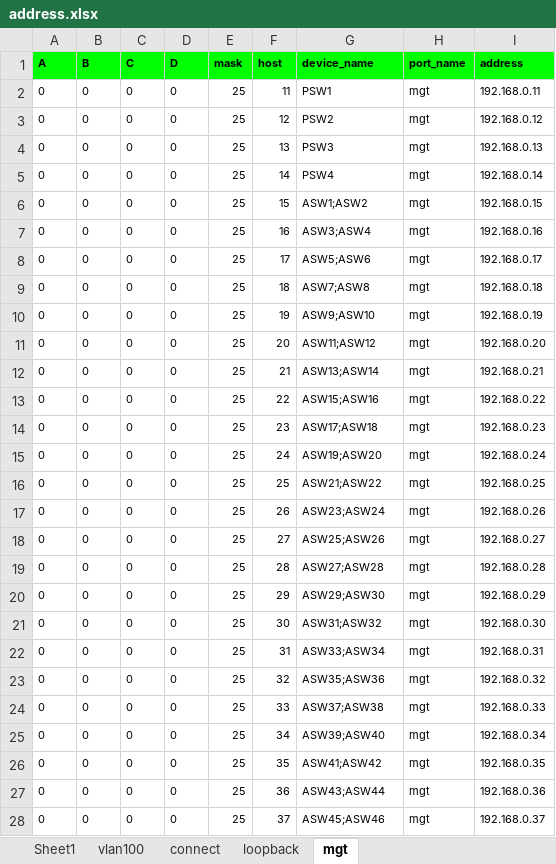
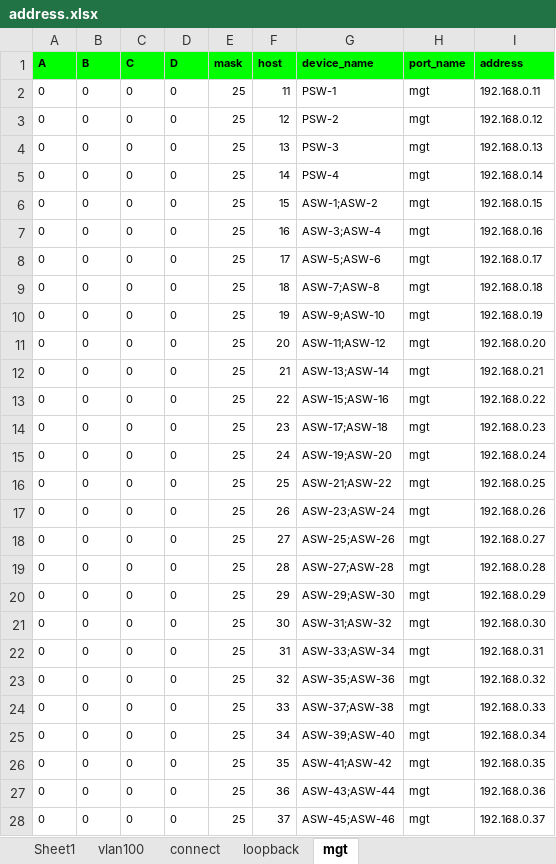
Before and after one commit to luffycjf/network_build_automation, an Excel workbook: architectures/v1/st/address.xlsx, sheet mgt, drawn as a sheet; only a part is shown; values as stored, in another font and other column widths than the file's, no borders; the diff covers the shown part only; the diff names each change by its address in the sheet, - before the commit and + after, or states it on an @@ line.

Commit message:
change address excel port-name

```diff
--- a/architectures/v1/st/address.xlsx (sheet mgt)
+++ b/architectures/v1/st/address.xlsx (sheet mgt)
-G2 (device_name): PSW1
+G2 (device_name): PSW-1
-G3 (device_name): PSW2
+G3 (device_name): PSW-2
-G4 (device_name): PSW3
+G4 (device_name): PSW-3
-G5 (device_name): PSW4
+G5 (device_name): PSW-4
-G6 (device_name): ASW1;ASW2
+G6 (device_name): ASW-1;ASW-2
-G7 (device_name): ASW3;ASW4
+G7 (device_name): ASW-3;ASW-4
-G8 (device_name): ASW5;ASW6
+G8 (device_name): ASW-5;ASW-6
-G9 (device_name): ASW7;ASW8
+G9 (device_name): ASW-7;ASW-8
-G10 (device_name): ASW9;ASW10
+G10 (device_name): ASW-9;ASW-10
-G11 (device_name): ASW11;ASW12
+G11 (device_name): ASW-11;ASW-12
-G12 (device_name): ASW13;ASW14
+G12 (device_name): ASW-13;ASW-14
-G13 (device_name): ASW15;ASW16
+G13 (device_name): ASW-15;ASW-16
-G14 (device_name): ASW17;ASW18
+G14 (device_name): ASW-17;ASW-18
-G15 (device_name): ASW19;ASW20
+G15 (device_name): ASW-19;ASW-20
-G16 (device_name): ASW21;ASW22
+G16 (device_name): ASW-21;ASW-22
-G17 (device_name): ASW23;ASW24
+G17 (device_name): ASW-23;ASW-24
-G18 (device_name): ASW25;ASW26
+G18 (device_name): ASW-25;ASW-26
-G19 (device_name): ASW27;ASW28
+G19 (device_name): ASW-27;ASW-28
-G20 (device_name): ASW29;ASW30
+G20 (device_name): ASW-29;ASW-30
-G21 (device_name): ASW31;ASW32
+G21 (device_name): ASW-31;ASW-32
-G22 (device_name): ASW33;ASW34
+G22 (device_name): ASW-33;ASW-34
-G23 (device_name): ASW35;ASW36
+G23 (device_name): ASW-35;ASW-36
-G24 (device_name): ASW37;ASW38
+G24 (device_name): ASW-37;ASW-38
-G25 (device_name): ASW39;ASW40
+G25 (device_name): ASW-39;ASW-40
-G26 (device_name): ASW41;ASW42
+G26 (device_name): ASW-41;ASW-42
-G27 (device_name): ASW43;ASW44
+G27 (device_name): ASW-43;ASW-44
-G28 (device_name): ASW45;ASW46
+G28 (device_name): ASW-45;ASW-46
```
Also changed, not shown: 26 edited cells elsewhere in this sheet, sheet connect, sheet vlan100, sheet loopback, architectures/v1/address_template.xlsx, 4 other files.
